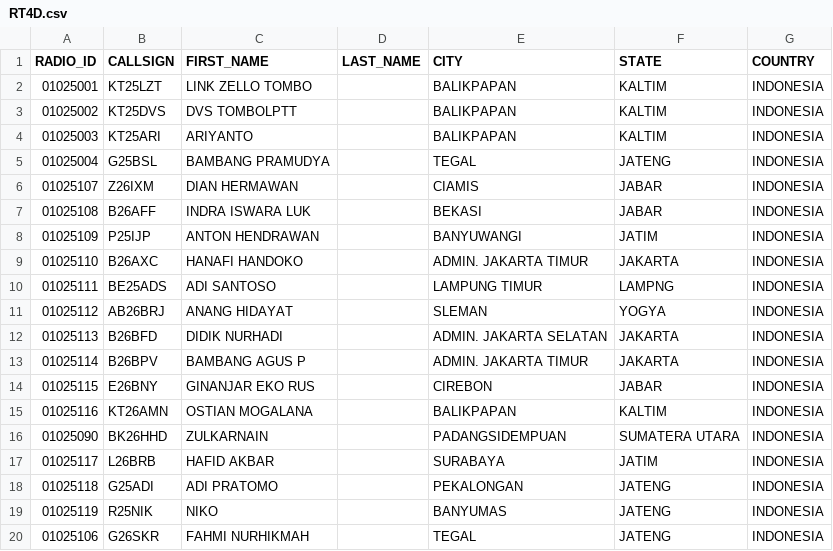
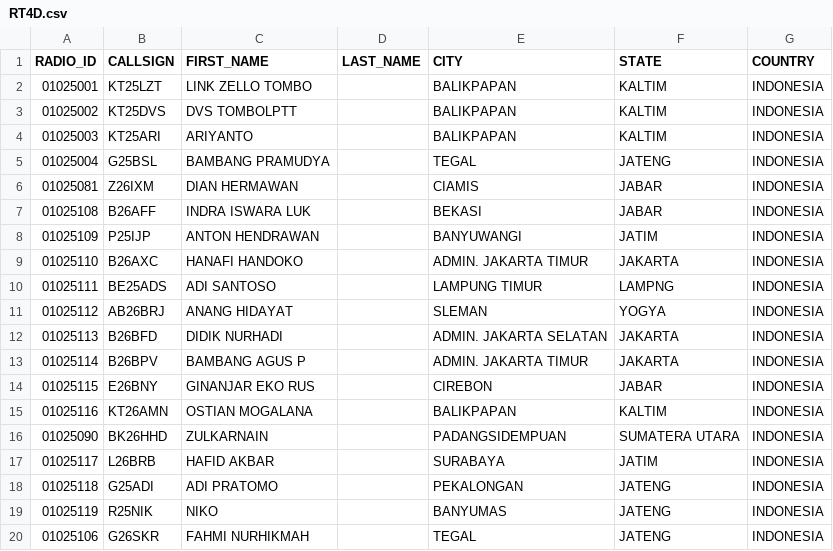
Before and after one commit to tombolptt/file_csv, a CSV file: RT4D.csv, drawn as a sheet.

Commit message:
Update kontak RT4D.csv otomatis via Aplikasi

```diff
--- a/RT4D.csv
+++ b/RT4D.csv
@@ -5,3 +5,3 @@ RADIO_ID,CALLSIGN,FIRST_NAME,LAST_NAME,CITY,STATE,COUNTRY
 01025004,G25BSL,BAMBANG PRAMUDYA,,TEGAL,JATENG,INDONESIA
-01025107,Z26IXM,DIAN HERMAWAN,,CIAMIS,JABAR,INDONESIA
+01025081,Z26IXM,DIAN HERMAWAN,,CIAMIS,JABAR,INDONESIA
 01025108,B26AFF,INDRA ISWARA LUK,,BEKASI,JABAR,INDONESIA
```
